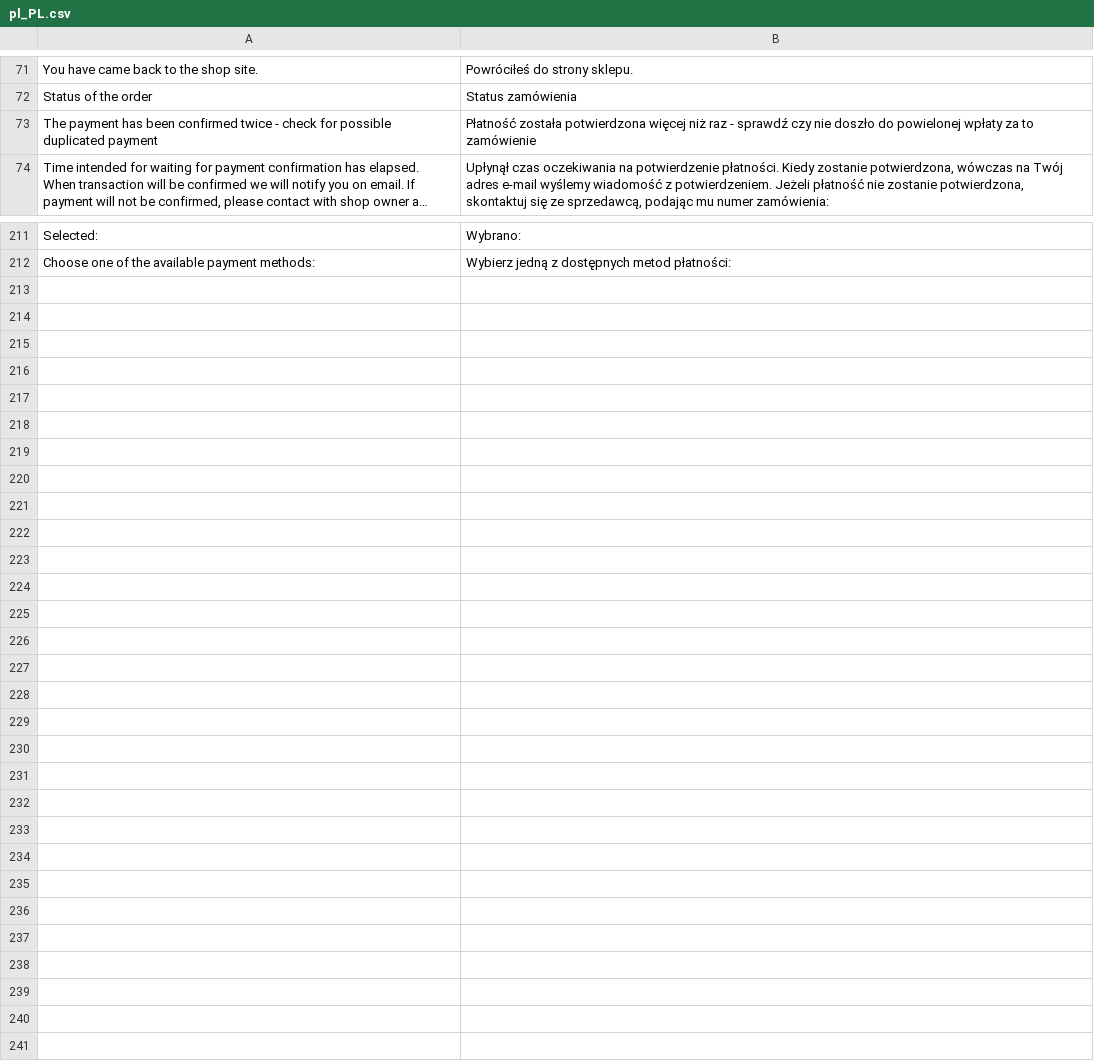
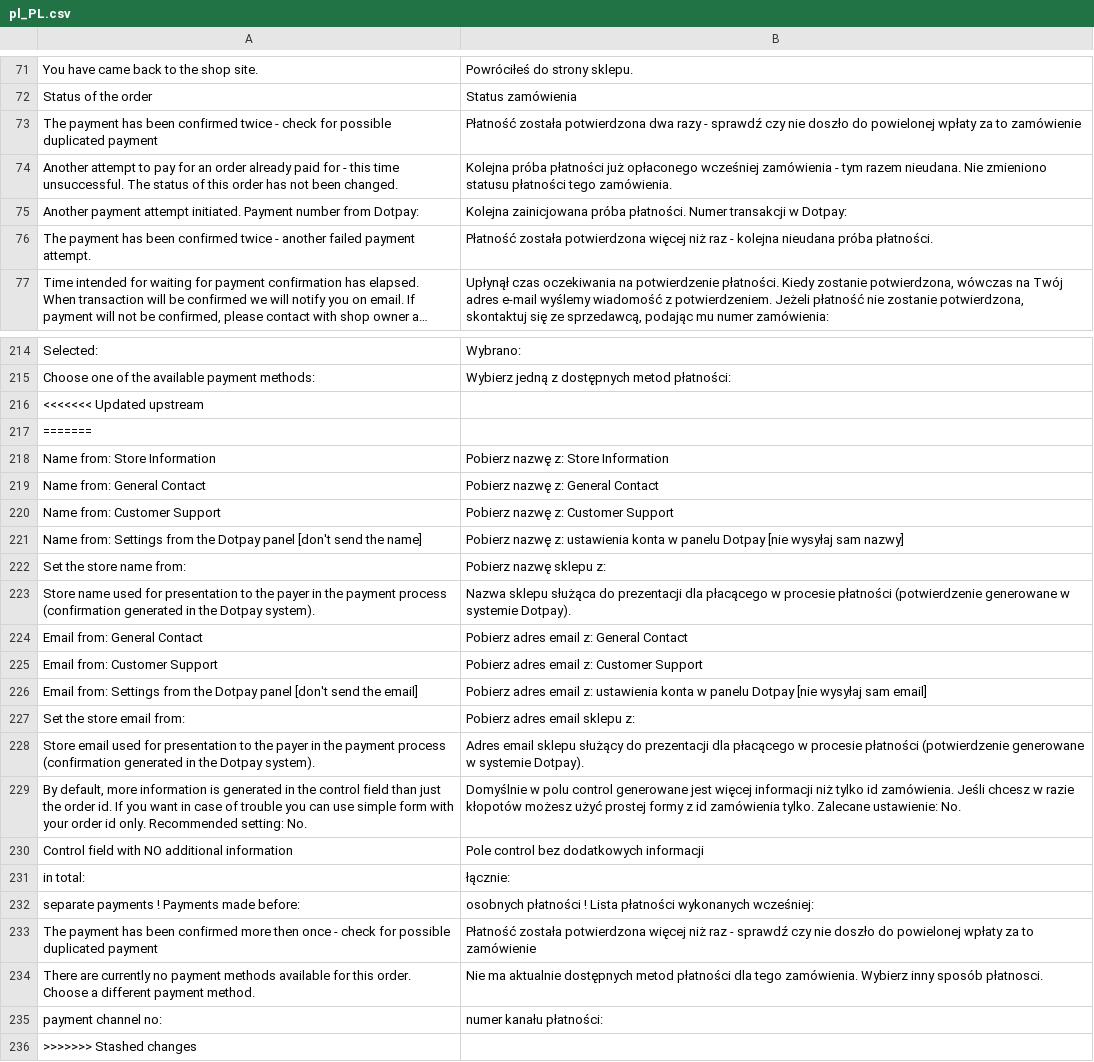
Before and after one commit to dotpay/magento2-payment, a CSV file: i18n/pl_PL.csv, drawn as a sheet; only a part is shown, gaps mark what is left out; long unchanged cells end in …; the diff covers the shown part only; the diff names each change by its address in the sheet, - before the commit and + after, or states it on an @@ line.

```diff
--- a/i18n/pl_PL.csv
+++ b/i18n/pl_PL.csv
-B73: …została potwierdzona więcej niż raz - sprawdź…
+B73: …została potwierdzona dwa razy - sprawdź…
+row 74: Another attempt to pay for an order already paid for - this time unsuccessful. The status of this order has not been changed. | Kolejna próba płatności już opłaconego wcześniej zamówienia - tym razem nieudana. Nie zmieniono statusu płatności tego zamówienia.
+row 75: Another payment attempt initiated. Payment number from Dotpay: | Kolejna zainicjowana próba płatności. Numer transakcji w Dotpay:
+row 76: The payment has been confirmed twice - another failed payment attempt. | Płatność została potwierdzona więcej niż raz - kolejna nieudana próba płatności.
+row 216: <<<<<<< Updated upstream
+row 217: =======
+row 218: Name from: Store Information | Pobierz nazwę z: Store Information
+row 219: Name from: General Contact | Pobierz nazwę z: General Contact
+row 220: Name from: Customer Support | Pobierz nazwę z: Customer Support
+row 221: Name from: Settings from the Dotpay panel [don't send the name] | Pobierz nazwę z: ustawienia konta w panelu Dotpay [nie wysyłaj sam nazwy]
+row 222: Set the store name from: | Pobierz nazwę sklepu z:
+row 223: Store name used for presentation to the payer in the payment process (confirmation generated in the Dotpay system). | Nazwa sklepu służąca do prezentacji dla płacącego w procesie płatności (potwierdzenie generowane w systemie Dotpay).
+row 224: Email from: General Contact | Pobierz adres email z: General Contact
+row 225: Email from: Customer Support | Pobierz adres email z: Customer Support
+row 226: Email from: Settings from the Dotpay panel [don't send the email] | Pobierz adres email z: ustawienia konta w panelu Dotpay [nie wysyłaj sam email]
+row 227: Set the store email from: | Pobierz adres email sklepu z:
+row 228: Store email used for presentation to the payer in the payment process (confirmation generated in the Dotpay system). | Adres email sklepu służący do prezentacji dla płacącego w procesie płatności (potwierdzenie generowane w systemie Dotpay).
+row 229: By default, more information is generated in the control field than just the order id. If you want in case of trouble you can use simple form with your order id only. Recommended setting: No. | Domyślnie w polu control generowane jest więcej informacji niż tylko id zamówienia. Jeśli chcesz w razie kłopotów możesz użyć prostej formy z id zamówienia tylko. Zalecane ustawienie: No.
+row 230: Control field with NO additional information | Pole control bez dodatkowych informacji
+row 231: in total: | łącznie:
+row 232: separate payments ! Payments made before: | osobnych płatności ! Lista płatności wykonanych wcześniej:
+row 233: The payment has been confirmed more then once - check for possible duplicated payment | Płatność została potwierdzona więcej niż raz - sprawdź czy nie doszło do powielonej wpłaty za to zamówienie
+row 234: There are currently no payment methods available for this order. Choose a different payment method. | Nie ma aktualnie dostępnych metod płatności dla tego zamówienia. Wybierz inny sposób płatnosci.
+row 235: payment channel no: | numer kanału płatności:
+row 236: >>>>>>> Stashed changes
```
Also changed, not shown: 1 added row, 1 removed row and 2 edited cells elsewhere in this file, 26 other files.
